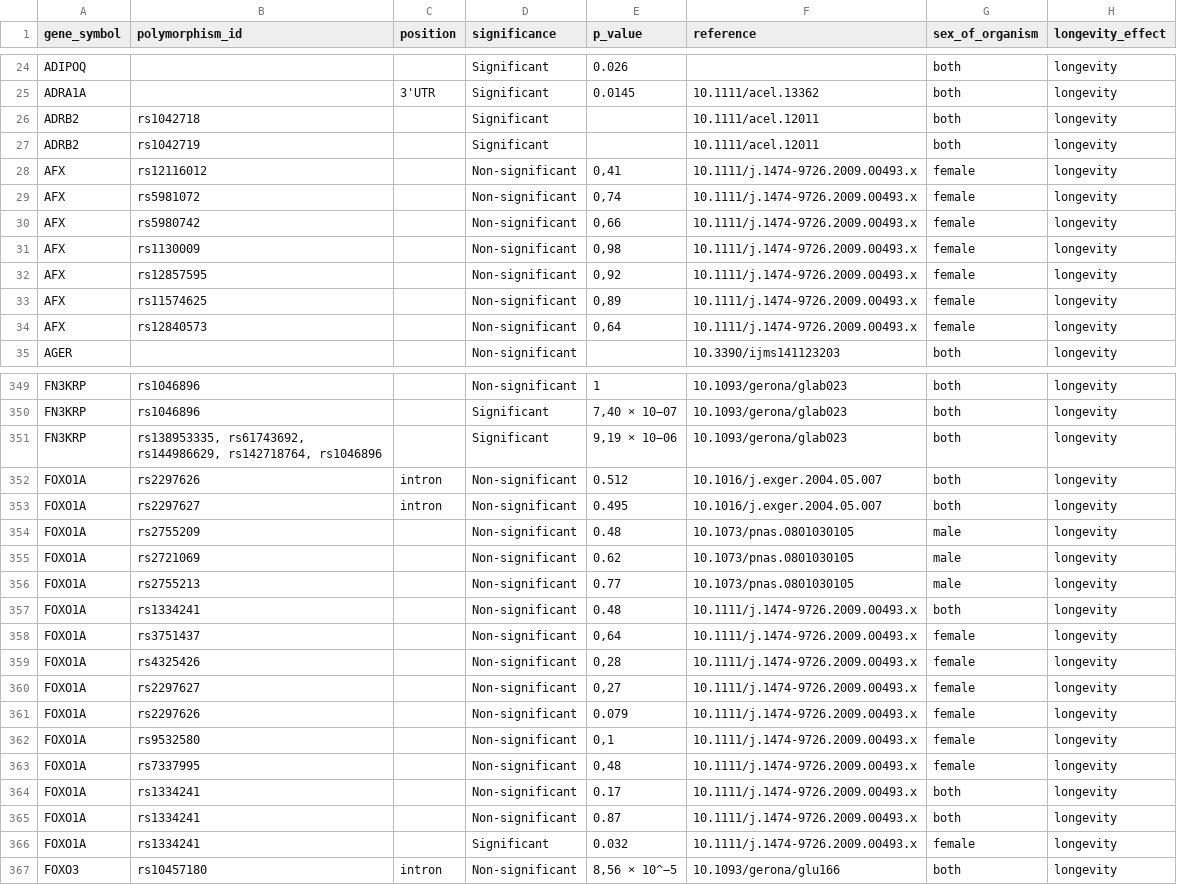
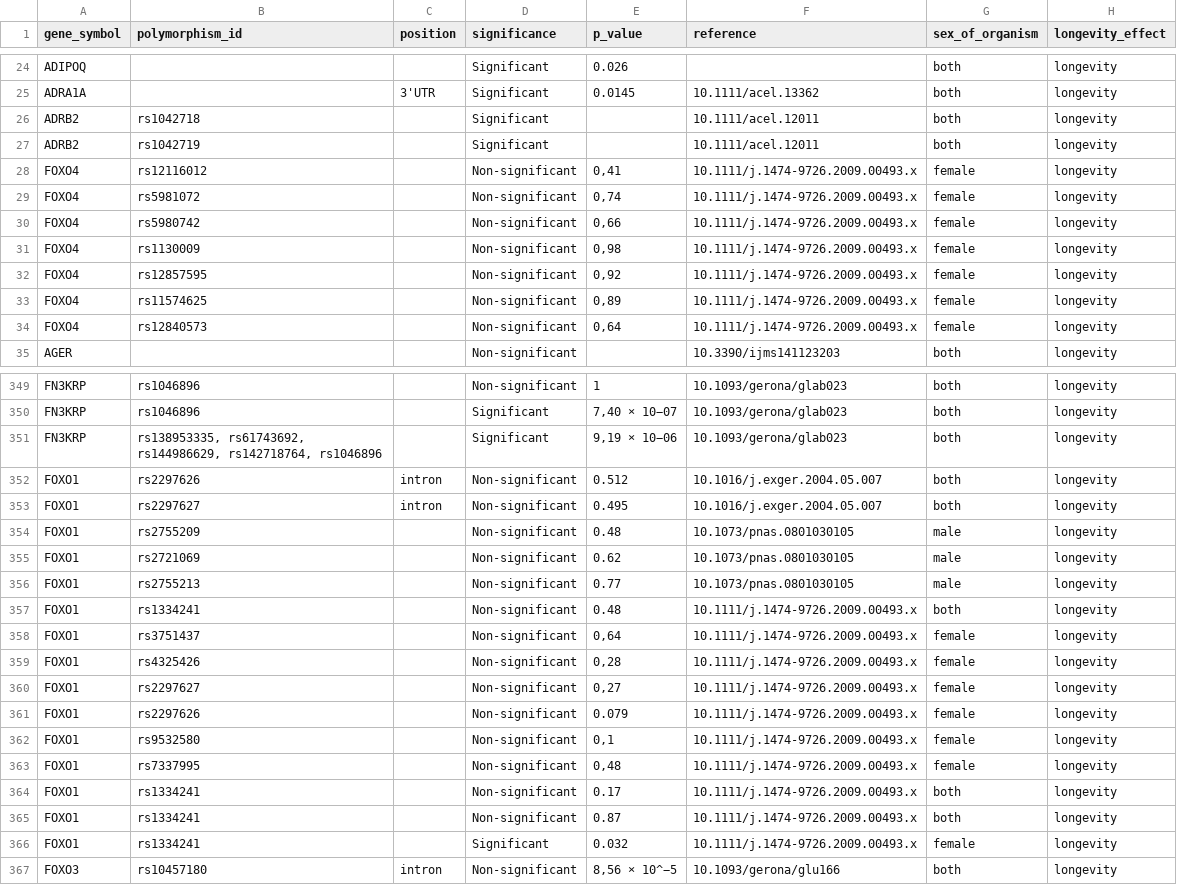
Before and after one commit to open-genes/open-genes-api, a CSV file: scripts/longevity_associations/longevity-associations.csv, drawn as a sheet; only a part is shown, gaps mark what is left out; the diff covers the shown part only; the diff names each change by its address in the sheet, - before the commit and + after, or states it on an @@ line.

Commit message:
OG-924. Change gene symbols from alias to HGNC

```diff
--- a/scripts/longevity_associations/longevity-associations.csv
+++ b/scripts/longevity_associations/longevity-associations.csv
-A28:A34 (gene_symbol): AFX
+A28:A34 (gene_symbol): FOXO4
-A352:A366 (gene_symbol): FOXO1A
+A352:A366 (gene_symbol): FOXO1
```
Also changed, not shown: 65 edited cells elsewhere in this file, scripts/expression_change_human_mrna/expression-change-human-mrna.csv.
